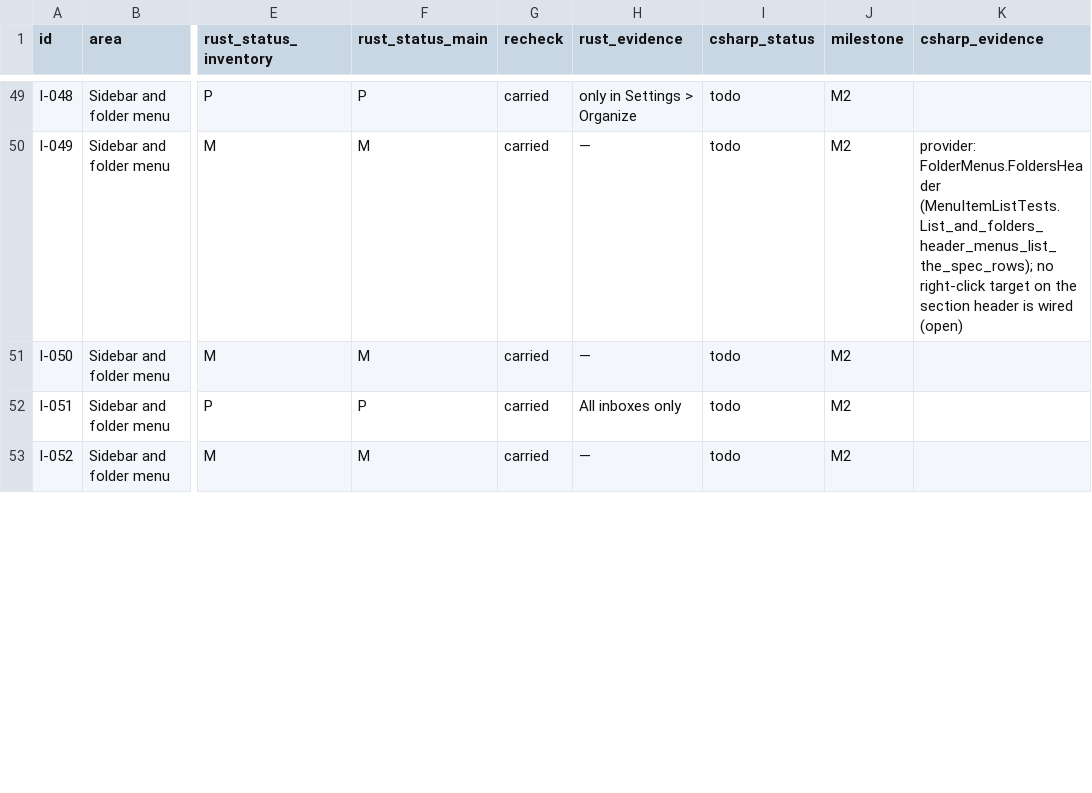
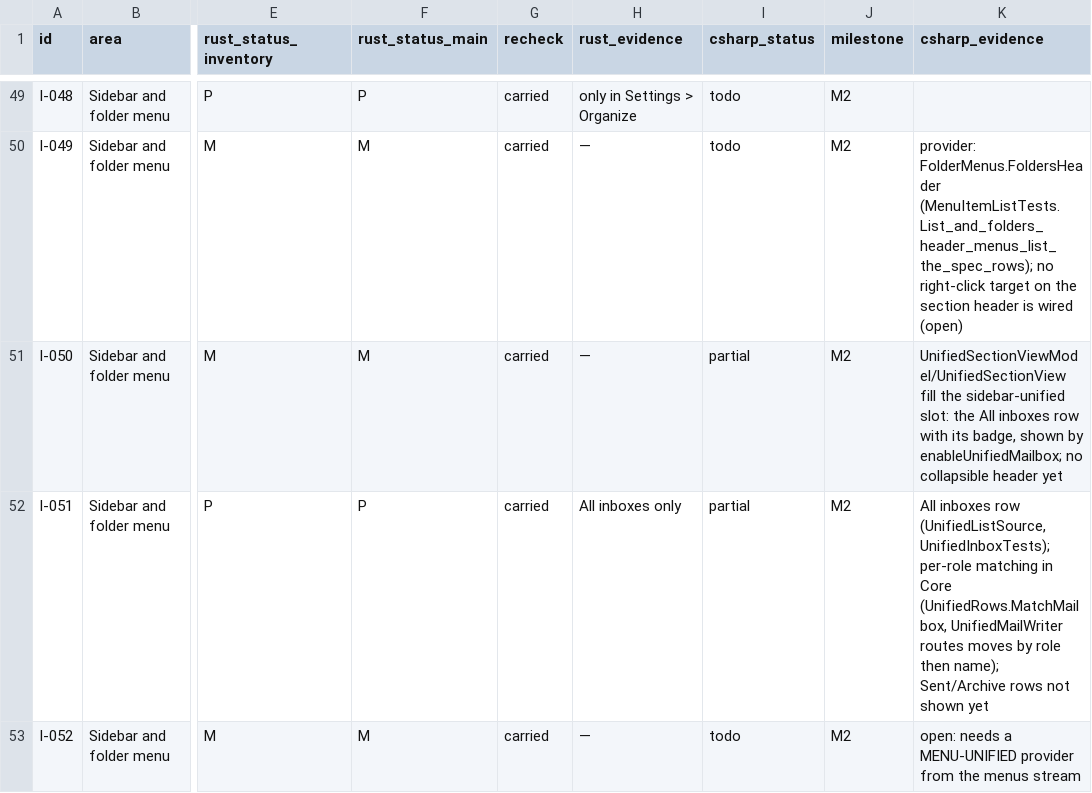
Before and after one commit to Kaan88/barbican, a CSV file: spec/interactions.csv, drawn as a sheet; only a part is shown, gaps mark what is left out; the diff covers the shown part only; the diff names each change by its address in the sheet, - before the commit and + after, or states it on an @@ line.

```diff
--- a/spec/interactions.csv
+++ b/spec/interactions.csv
-I51:I52 (csharp_status): todo
+I51:I52 (csharp_status): partial
-K51 (csharp_evidence): (empty)
+K51 (csharp_evidence): UnifiedSectionViewModel/UnifiedSectionView fill the sidebar-unified slot: the All inboxes row with its badge, shown by enableUnifiedMailbox; no collapsible header yet
-K52 (csharp_evidence): (empty)
+K52 (csharp_evidence): All inboxes row (UnifiedListSource, UnifiedInboxTests); per-role matching in Core (UnifiedRows.MatchMailbox, UnifiedMailWriter routes moves by role then name); Sent/Archive rows not shown yet
-K53 (csharp_evidence): (empty)
+K53 (csharp_evidence): open: needs a MENU-UNIFIED provider from the menus stream
```
Also changed, not shown: 10 edited cells elsewhere in this file, spec/gaps.csv, spec/jmap.csv, 31 other files.
